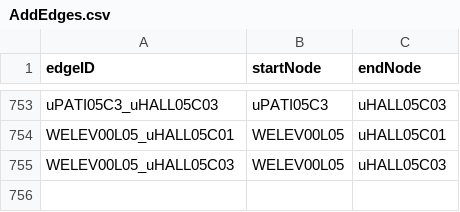
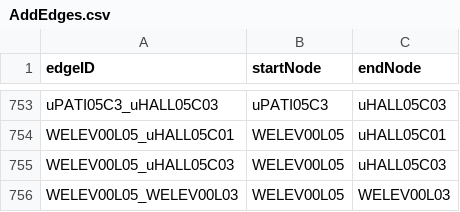
Before and after one commit to CS3733-D22-Team-U/CS3733-D22-Team-U-Final-Iteration, a CSV file: csvTables/AddEdges.csv, drawn as a sheet; only a part is shown, gaps mark what is left out.

Commit message:
adding third/fifth floor patient rooms to edges for pathfinding

```diff
--- a/csvTables/AddEdges.csv
+++ b/csvTables/AddEdges.csv
@@ -755 +755,2 @@ WELEV00L05_uHALL05C01,WELEV00L05,uHALL05C01
 WELEV00L05_uHALL05C03,WELEV00L05,uHALL05C03
+WELEV00L05_WELEV00L03,WELEV00L05,WELEV00L03
```
Also changed, not shown: csvTables/TowerLocations.csv.
